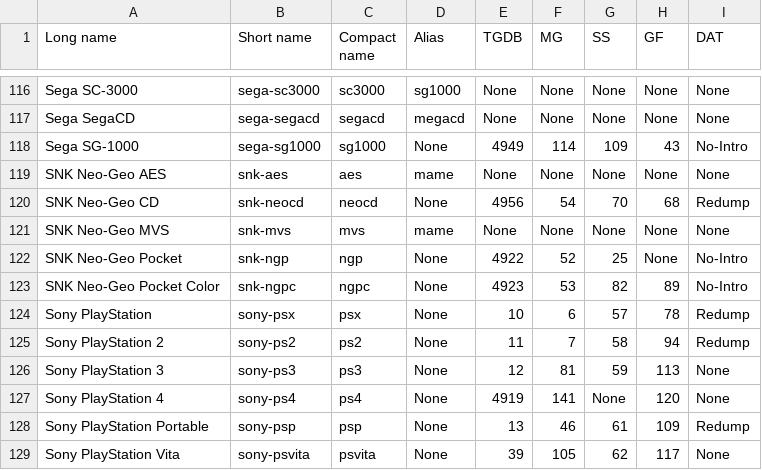
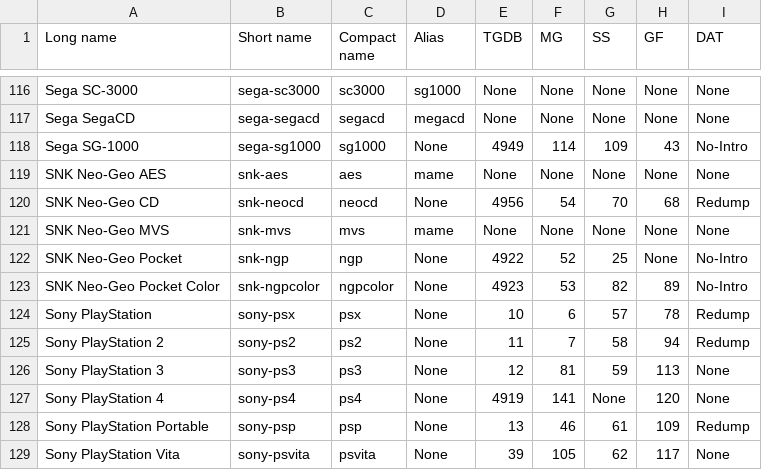
Before and after one commit to Wintermute0110/plugin.program.AEL.dev, a CSV file: dev-core/data/AEL_platform_list_category.csv, drawn as a sheet; only a part is shown, gaps mark what is left out.

Commit message:
Improve SNK Neo Geo Poceket Color compact name.

```diff
--- a/dev-core/data/AEL_platform_list_category.csv
+++ b/dev-core/data/AEL_platform_list_category.csv
@@ -122,3 +122,3 @@ SNK Neo-Geo MVS,snk-mvs,mvs,mame,None,None,None,None,None
 SNK Neo-Geo Pocket,snk-ngp,ngp,None,4922,52,25,None,No-Intro
-SNK Neo-Geo Pocket Color,snk-ngpc,ngpc,None,4923,53,82,89,No-Intro
+SNK Neo-Geo Pocket Color,snk-ngpcolor,ngpcolor,None,4923,53,82,89,No-Intro
 Sony PlayStation,sony-psx,psx,None,10,6,57,78,Redump
```
Also changed, not shown: dev-core/data/AEL_platform_list_longname.csv, dev-core/data/AEL_platform_list_shortname.csv, 4 other files.
